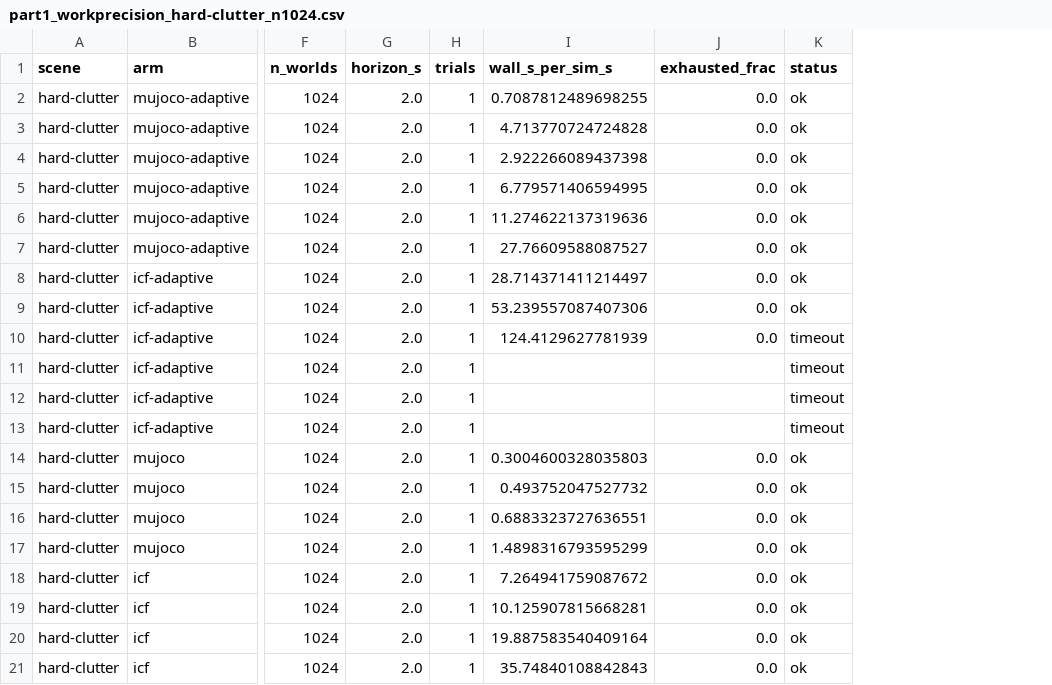
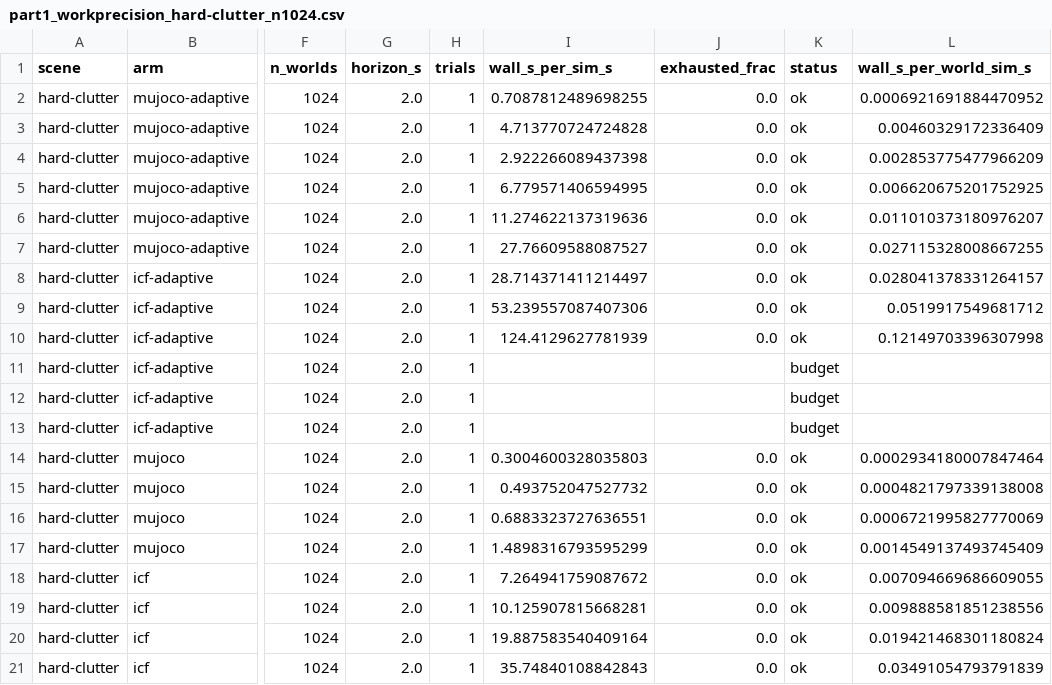
Before and after one commit to mardigiorgio/newton-adaptive, a CSV file: scripts/bench/results/part1_workprecision_hard-clutter_n1024.csv, drawn as a sheet; only a part is shown, gaps mark what is left out; the diff names each change by its address in the sheet, - before the commit and + after, or states it on an @@ line.

```diff
--- a/scripts/bench/results/part1_workprecision_hard-clutter_n1024.csv
+++ b/scripts/bench/results/part1_workprecision_hard-clutter_n1024.csv
+column L (wall_s_per_world_sim_s), rows 2-21: 0.0006921691884470952 | 0.00460329172336409 | 0.002853775477966209 | 0.006620675201752925 | 0.011010373180976207 | 0.027115328008667255 | 0.028041378331264157 | 0.0519917549681712 | 0.12149703396307998 |  |  |  | 0.0002934180007847464 | 0.0004821797339138008 | 0.0006721995827770069 | 0.0014549137493745409 | 0.007094669686609055 | 0.009888581851238556 | 0.019421468301180824 | 0.03491054793791839
-K10 (status): timeout
+K10 (status): ok
-K11:K13 (status): timeout
+K11:K13 (status): budget
```
Also changed, not shown: scripts/bench/results/part1_workprecision_hard-clutter_n1.csv, scripts/bench/results/part1_workprecision_soft-clutter_n1.csv, 5 other files.
